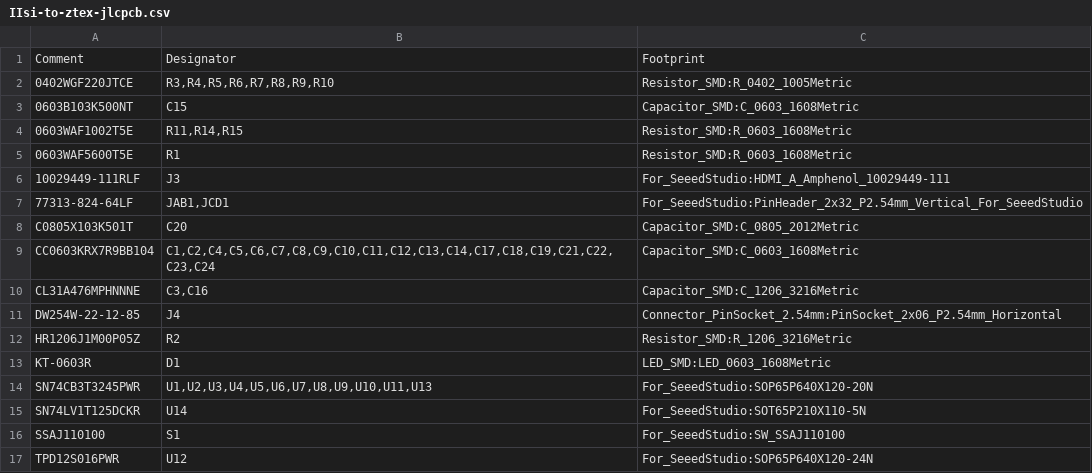
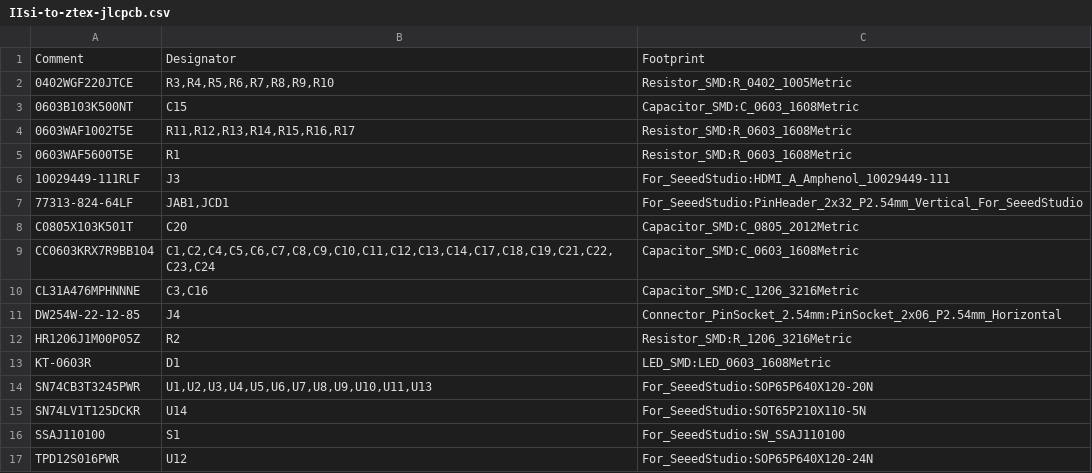
Before and after one commit to MelkhiorVintageComputing/IIsiFPGA, a CSV file: IIsi-to-ztex/IIsi-to-ztex-jlcpcb.csv, drawn as a sheet.

```diff
--- a/IIsi-to-ztex/IIsi-to-ztex-jlcpcb.csv
+++ b/IIsi-to-ztex/IIsi-to-ztex-jlcpcb.csv
@@ -3,3 +3,3 @@ Comment,Designator,Footprint
 0603B103K500NT,C15,Capacitor_SMD:C_0603_1608Metric
-0603WAF1002T5E,"R11,R14,R15",Resistor_SMD:R_0603_1608Metric
+0603WAF1002T5E,"R11,R12,R13,R14,R15,R16,R17",Resistor_SMD:R_0603_1608Metric
 0603WAF5600T5E,R1,Resistor_SMD:R_0603_1608Metric
```
Also changed, not shown: IIsi-to-ztex/IIsi-to-ztex-all-pos-jlcpcb.csv, IIsi-to-ztex/IIsi-to-ztex-all-pos.csv, 28 other files.
